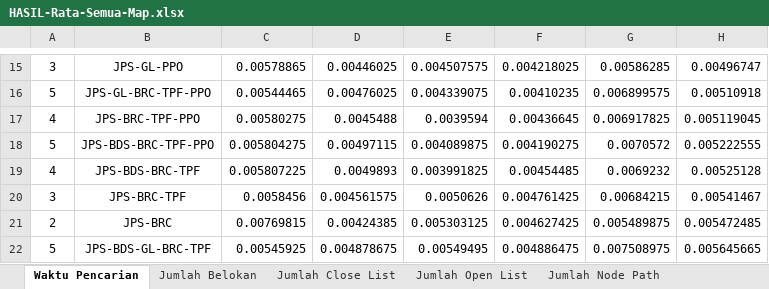
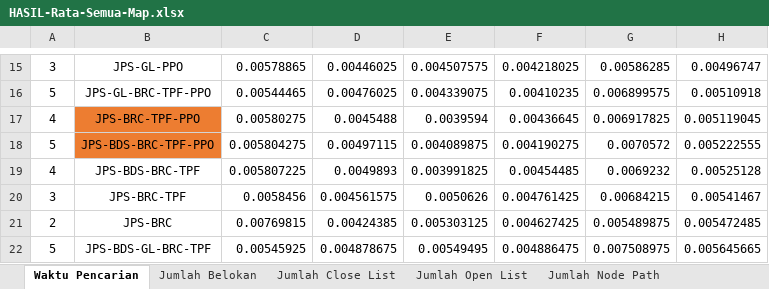
Before and after one commit to TegarSubagdja/Python_TA-Scratch, an Excel workbook: Excel/TanpaELL/HASIL-Rata-Semua-Map.xlsx, sheet Waktu Pencarian, drawn as a sheet; only a part is shown, gaps mark what is left out; values as stored, in another font and other column widths than the file's, no borders; the diff names each change by its address in the sheet, - before the commit and + after, or states it on an @@ line.

```diff
--- a/Excel/TanpaELL/HASIL-Rata-Semua-Map.xlsx (sheet Waktu Pencarian)
+++ b/Excel/TanpaELL/HASIL-Rata-Semua-Map.xlsx (sheet Waktu Pencarian)
-B17:B18 fill: none
+B17:B18 fill: #ED7D31
```
Also changed, not shown: sheet Jumlah Node Path, sheet Jumlah Open List, sheet Jumlah Belokan, sheet Jumlah Close List, Excel/TanpaELL/Hasil_Pengujian_Map_128_avg_length.xlsx, Excel/TanpaELL/Hasil_Pengujian_Map_1_128_avg_length.xlsx, 15 other files.
